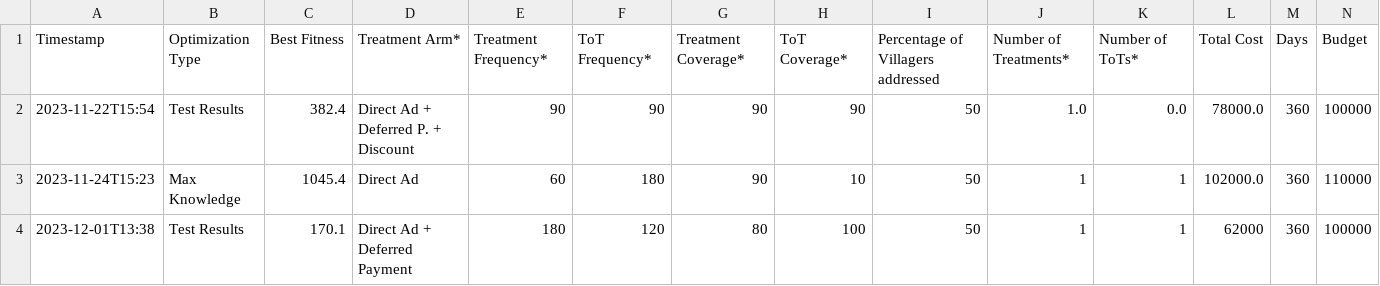
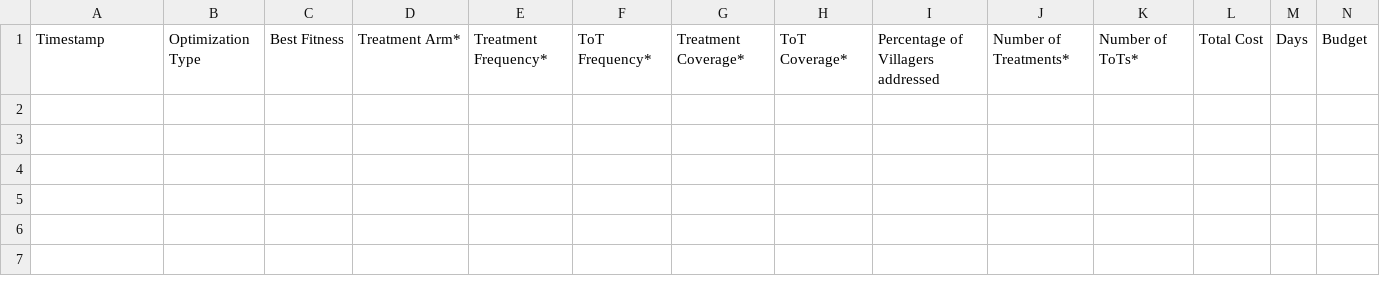
Before and after one commit to MIDisSa/automator, a CSV file: optimization-results-go-here/optimizationResults.csv, drawn as a sheet; only a part is shown; rows hold the shown columns only; the diff names each change by its address in the sheet, - before the commit and + after, or states it on an @@ line.

Commit message:
clean result CSVs

```diff
--- a/optimization-results-go-here/optimizationResults.csv
+++ b/optimization-results-go-here/optimizationResults.csv
-row 2: 2023-11-22T15:54 | Test Results | 382.4 | Direct Ad + Deferred P. + Discount | 90 | 90 | 90 | 90 | 50 | 1.0 | 0.0 | 78000.0 | 360 | 100000
-row 3: 2023-11-24T15:23 | Max Knowledge | 1045.4 | Direct Ad | 60 | 180 | 90 | 10 | 50 | 1 | 1 | 102000.0 | 360 | 110000
-row 4: 2023-12-01T13:38 | Test Results | 170.1 | Direct Ad + Deferred Payment | 180 | 120 | 80 | 100 | 50 | 1 | 1 | 62000 | 360 | 100000
```
Also changed, not shown: model-results-go-here/modelResults.csv, 6 other files.
